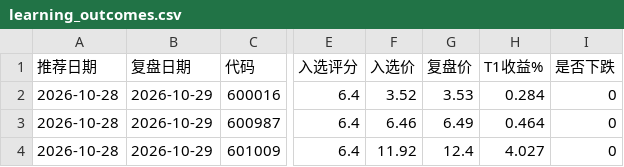
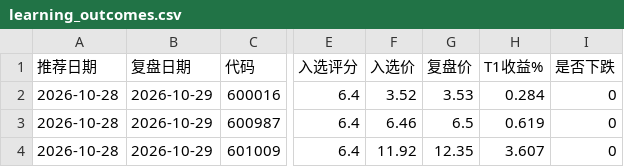
Before and after one commit to hyomin-1/a-, a CSV file: reports/learning_outcomes.csv, drawn as a sheet; only a part is shown, gaps mark what is left out; the diff names each change by its address in the sheet, - before the commit and + after, or states it on an @@ line.

```diff
--- a/reports/learning_outcomes.csv
+++ b/reports/learning_outcomes.csv
-G3 (复盘价): 6.49
+G3 (复盘价): 6.5
-H3 (T1收益%): 0.464
+H3 (T1收益%): 0.619
-G4 (复盘价): 12.4
+G4 (复盘价): 12.35
-H4 (T1收益%): 4.027
+H4 (T1收益%): 3.607
```
Also changed, not shown: reports/2026-10-29.csv, reports/candidates_2026-10-29.csv, 5 other files.
